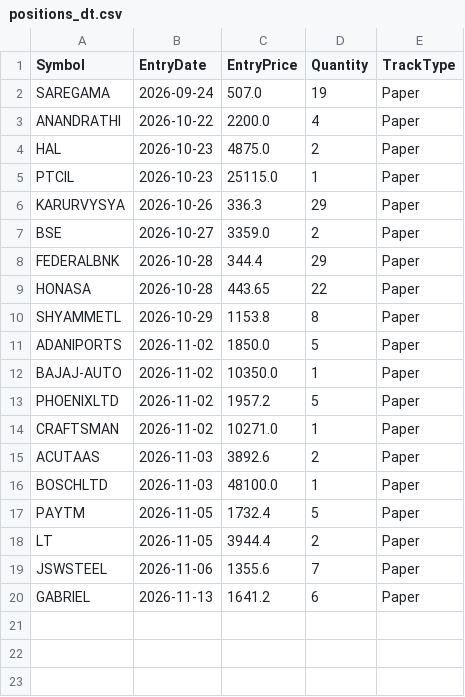
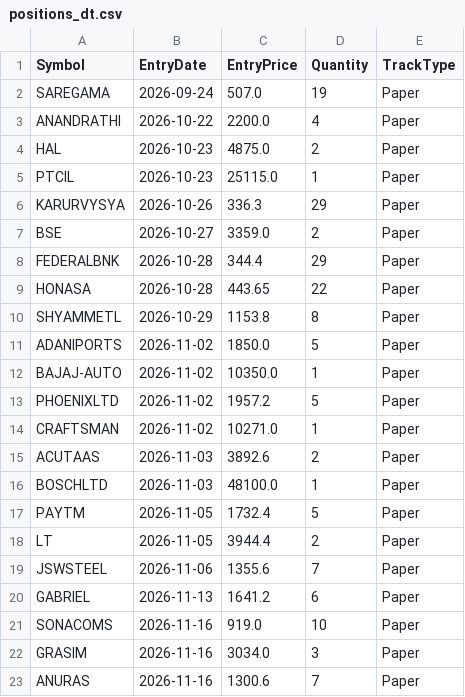
Before and after one commit to finnyrajmann/nse-dual_trend, a CSV file: data/positions_dt.csv, drawn as a sheet.

Commit message:
Auto-update — 2026-11-16

```diff
--- a/data/positions_dt.csv
+++ b/data/positions_dt.csv
@@ -20 +20,4 @@ JSWSTEEL,2026-11-06,1355.6,7,Paper
 GABRIEL,2026-11-13,1641.2,6,Paper
+SONACOMS,2026-11-16,919.0,10,Paper
+GRASIM,2026-11-16,3034.0,3,Paper
+ANURAS,2026-11-16,1300.6,7,Paper
```
